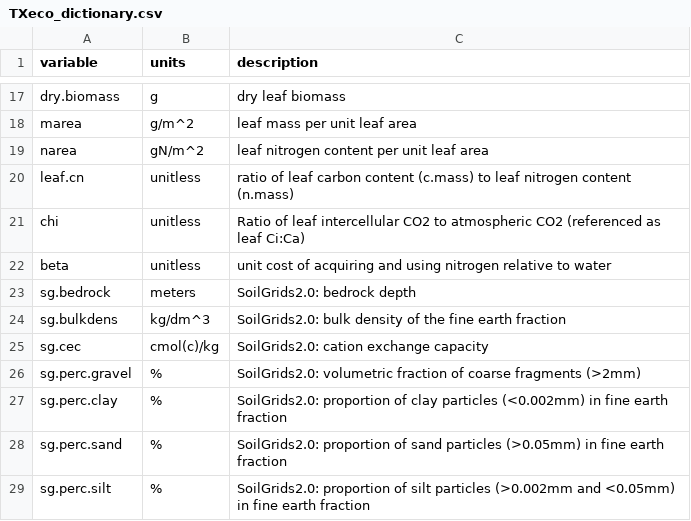
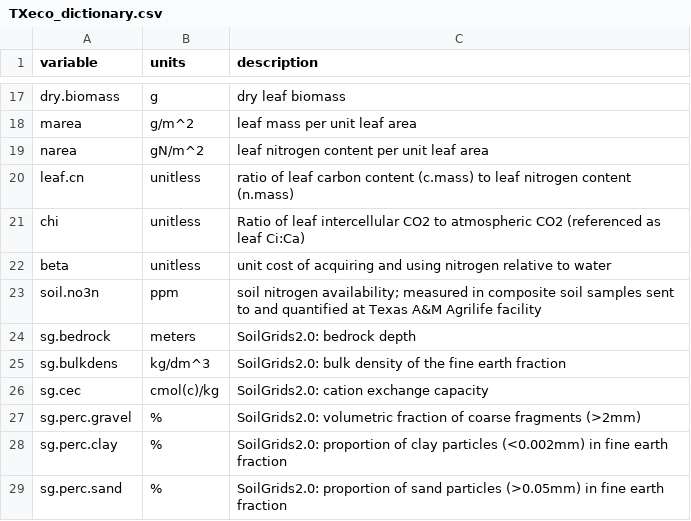
Before and after one commit to eaperkowski/TXeco, a CSV file: TXeco_dictionary.csv, drawn as a sheet; only a part is shown, gaps mark what is left out; the shorter side is filled out with more unchanged rows.

Commit message:
add soil.no3n into datafile

```diff
--- a/TXeco_dictionary.csv
+++ b/TXeco_dictionary.csv
@@ -22,2 +22,3 @@ chi,unitless,Ratio of leaf intercellular CO2 to atmospheric CO2 (referenced as l
 beta,unitless,unit cost of acquiring and using nitrogen relative to water
+soil.no3n,ppm,soil nitrogen availability; measured in composite soil samples sent to and quantified at Texas A&M Agrilife facility
 sg.bedrock,meters,SoilGrids2.0: bedrock depth
```
Also changed, not shown: 1 other file.
